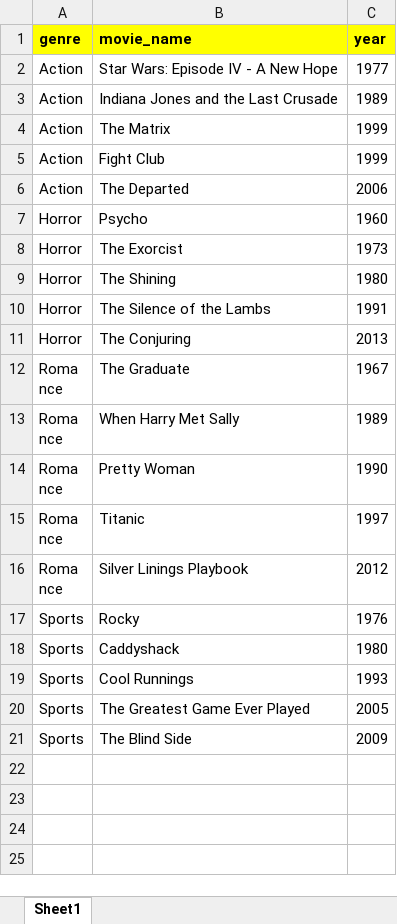
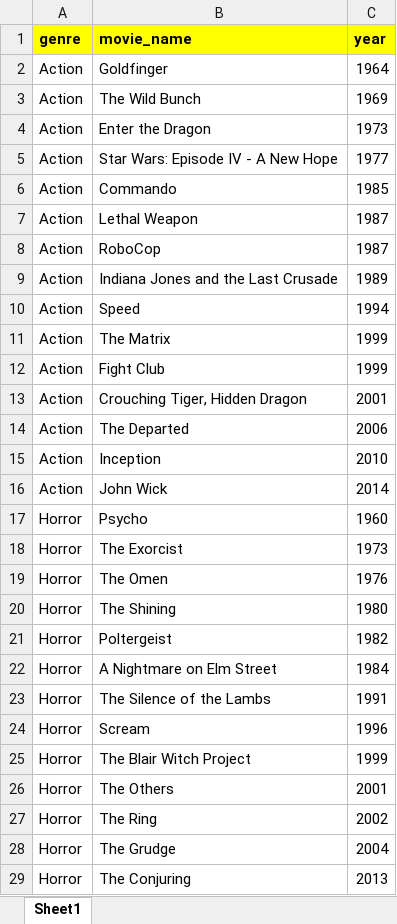
Before and after one commit to varun-jois/scrapers, an Excel workbook: movies_list.xlsx, sheet Sheet1, drawn as a sheet; only a part is shown; the shorter side is filled out with more unchanged rows; values as stored, in another font and other column widths than the file's, no borders; the diff covers the shown part only; the diff names each change by its address in the sheet, - before the commit and + after, or states it on an @@ line.

Commit message:
Added more movies and reviews.

```diff
--- a/movies_list.xlsx (sheet Sheet1)
+++ b/movies_list.xlsx (sheet Sheet1)
+row 2: Action | Goldfinger | 1964
+row 3: Action | The Wild Bunch | 1969
+row 4: Action | Enter the Dragon | 1973
+row 6: Action | Commando | 1985
+row 7: Action | Lethal Weapon | 1987
+row 8: Action | RoboCop | 1987
+row 10: Action | Speed | 1994
+row 13: Action | Crouching Tiger, Hidden Dragon | 2001
+row 15: Action | Inception | 2010
+row 16: Action | John Wick | 2014
+row 19: Horror | The Omen | 1976
+row 21: Horror | Poltergeist | 1982
+row 22: Horror | A Nightmare on Elm Street | 1984
+row 24: Horror | Scream | 1996
+row 25: Horror | The Blair Witch Project | 1999
+row 26: Horror | The Others | 2001
+row 27: Horror | The Ring | 2002
+row 28: Horror | The Grudge | 2004
```
Also changed, not shown: 22 added rows elsewhere in this sheet, 2 other files.
